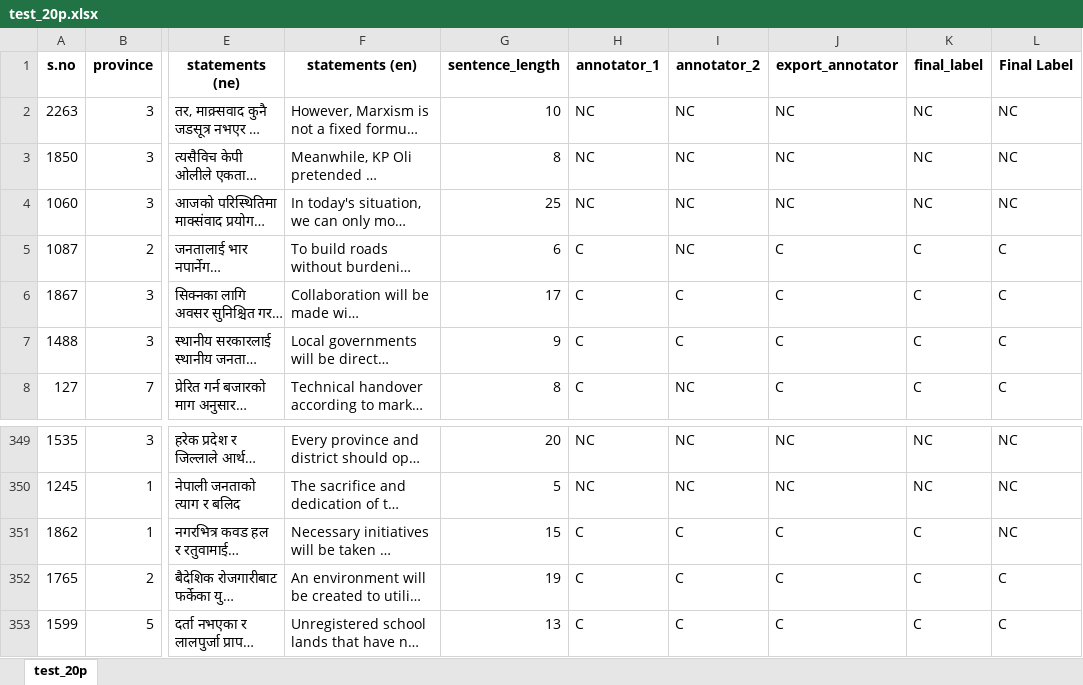
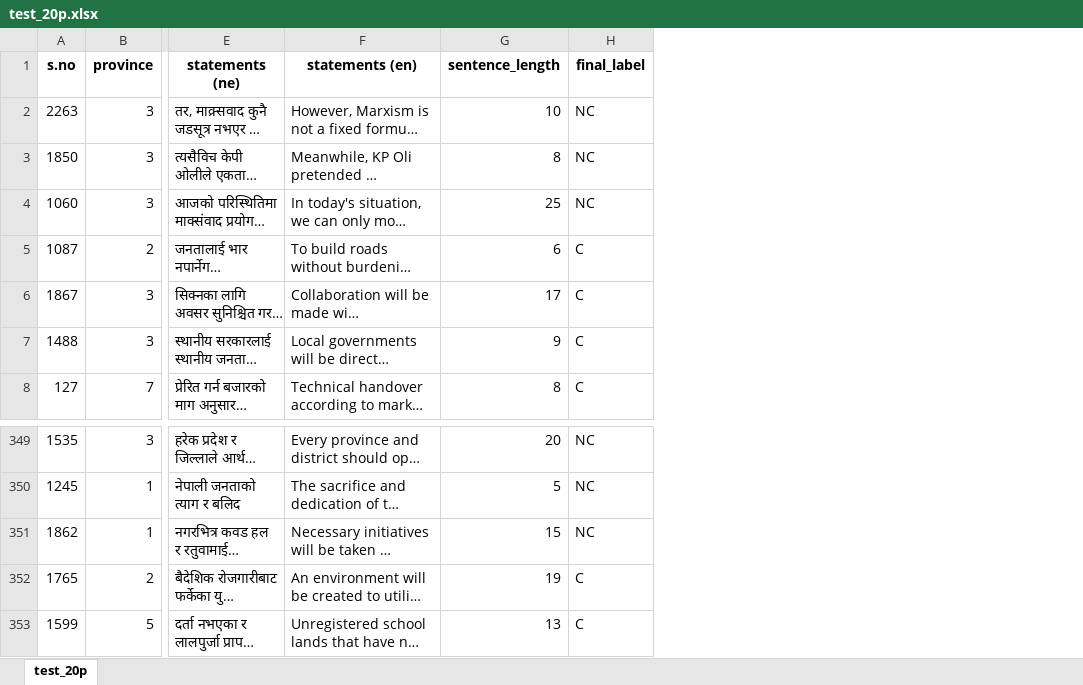
Before and after one commit to Nischal-Karki-1/from-promises-to-accountability, an Excel workbook: dataset/test-split/test_20p.xlsx, sheet test_20p, drawn as a sheet; only a part is shown, gaps mark what is left out; long unchanged cells end in …; values as stored, in another font and other column widths than the file's, no borders; charts and pictures not drawn; removed rows and columns are numbered as before the commit, all else as after; the diff names each change by its address in the sheet, - before the commit and + after, or states it on an @@ line.

```diff
--- a/dataset/test-split/test_20p.xlsx (sheet test_20p)
+++ b/dataset/test-split/test_20p.xlsx (sheet test_20p)
-column H (annotator_1), rows 2-8: NC | NC | NC | C | C | C | C; rows 349-353: NC | NC | C | C | C
-column I (annotator_2), rows 2-8: NC | NC | NC | NC | C | C | NC; rows 349-353: NC | NC | C | C | C
-column J (export_annotator), rows 2-8: NC | NC | NC | C | C | C | C; rows 349-353: NC | NC | C | C | C
-column L (Final Label), rows 2-8: NC | NC | NC | C | C | C | C; rows 349-353: NC | NC | NC | C | C
-H351 (final_label): C
+H351 (final_label): NC
```
Also changed, not shown: dataset/train-split/train_80p.xlsx, dataset/train-split/train_80p_aug.xlsx, 2 other files.
